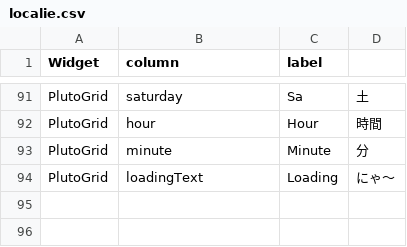
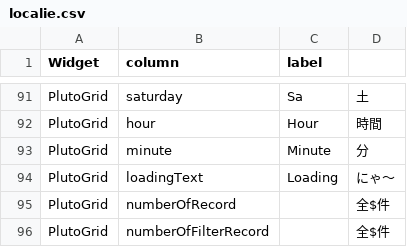
Before and after one commit to okpnet/flutter-pms, a CSV file: utility_widget/example/pms_utility_widget_example/lib/i18n/localie.csv, drawn as a sheet; only a part is shown, gaps mark what is left out; the diff names each change by its address in the sheet, - before the commit and + after, or states it on an @@ line.

```diff
--- a/utility_widget/example/pms_utility_widget_example/lib/i18n/localie.csv
+++ b/utility_widget/example/pms_utility_widget_example/lib/i18n/localie.csv
+row 95: PlutoGrid | numberOfRecord |  | 全$件
+row 96: PlutoGrid | numberOfFilterRecord |  | 全$件
```
Also changed, not shown: 1 other file.
